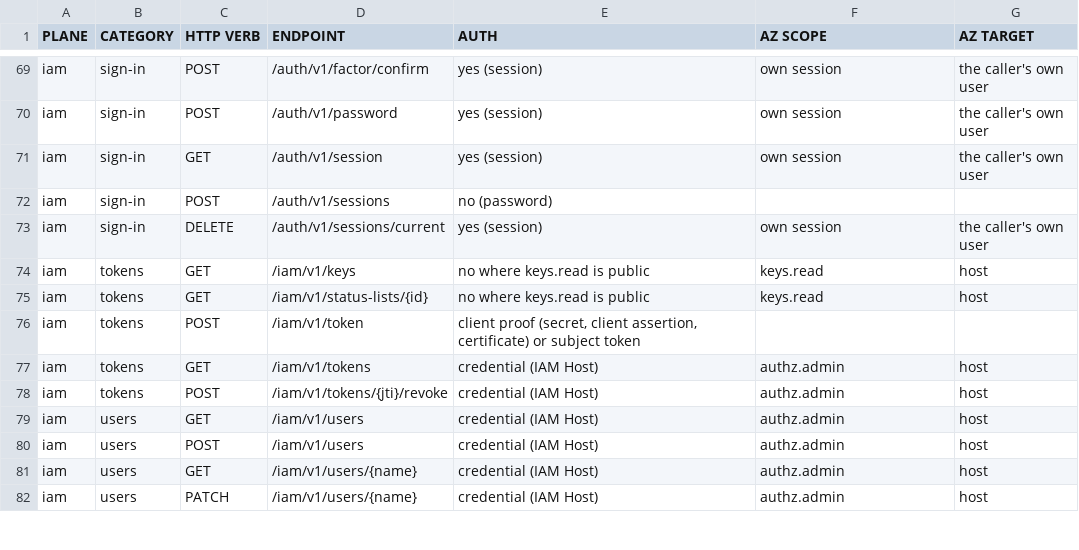
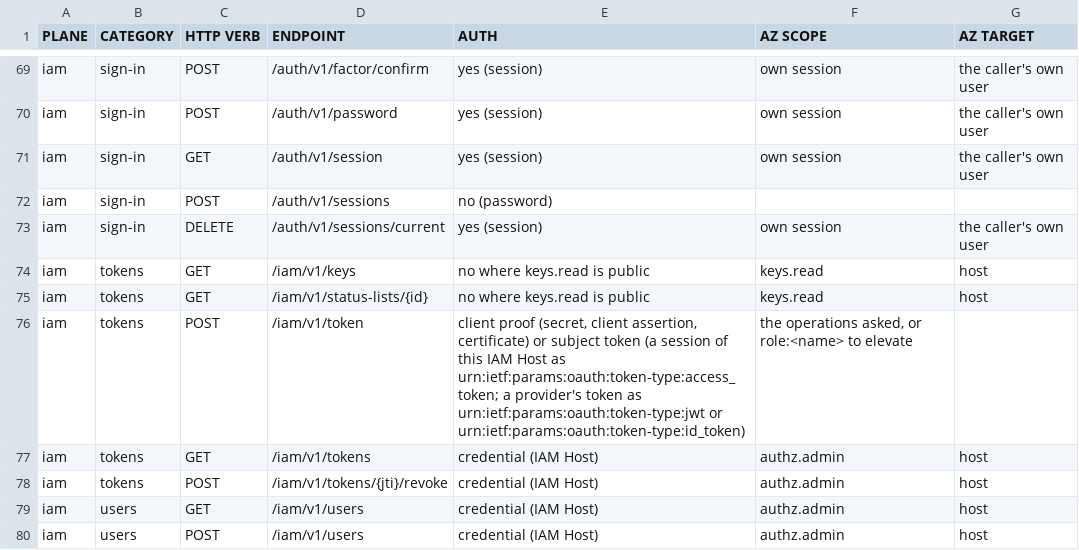
Before and after one commit to permguard/permguard, a CSV file: contracts/endpoints.csv, drawn as a sheet; only a part is shown, gaps mark what is left out; the shorter side is filled out with more unchanged rows.

Commit message:
docs(contracts): the token endpoint as it is served, elevation and RFC 8693's token types
endpoints.csv names the subject token's types, a session of this IAM Host as an access token and a provider's token as a JWT or an ID token, and the scope as the operations asked or role:<name> to elevate. The contract reads RFC 8693's requested_token_type, resource and actor_token as the endpoint refuses them, answers issued_token_type for an exchange, and says that the roles' create, describe and delete refuse a system role while its members are assigned as any role's.

```diff
--- a/contracts/endpoints.csv
+++ b/contracts/endpoints.csv
@@ -75,3 +75,3 @@ iam,tokens,GET,/iam/v1/keys,no where keys.read is public,keys.read,host
 iam,tokens,GET,/iam/v1/status-lists/{id},no where keys.read is public,keys.read,host
-iam,tokens,POST,/iam/v1/token,"client proof (secret, client assertion, certificate) or subject token",,
+iam,tokens,POST,/iam/v1/token,"client proof (secret, client assertion, certificate) or subject token (a session of this IAM Host as urn:ietf:params:oauth:token-type:access_token; a provider's token as urn:ietf:params:oauth:token-type:jwt or urn:ietf:params:oauth:token-type:id_token)","the operations asked, or role:<name> to elevate",
 iam,tokens,GET,/iam/v1/tokens,credential (IAM Host),authz.admin,host
```
Also changed, not shown: 1 other file.
